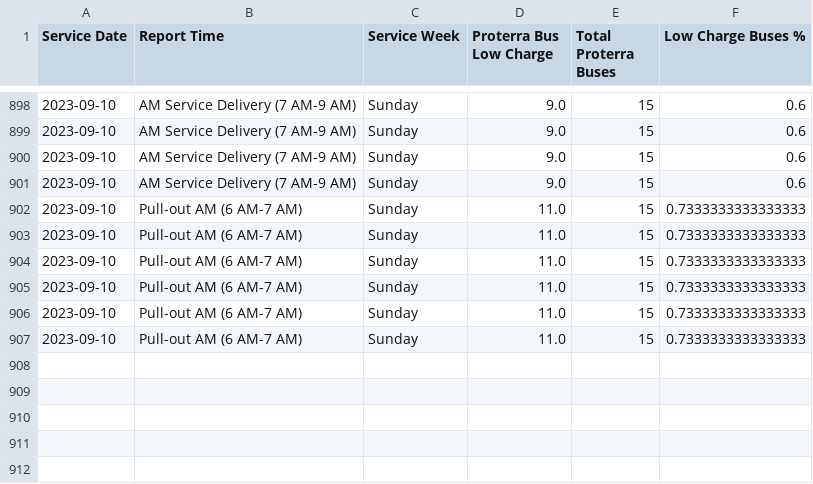
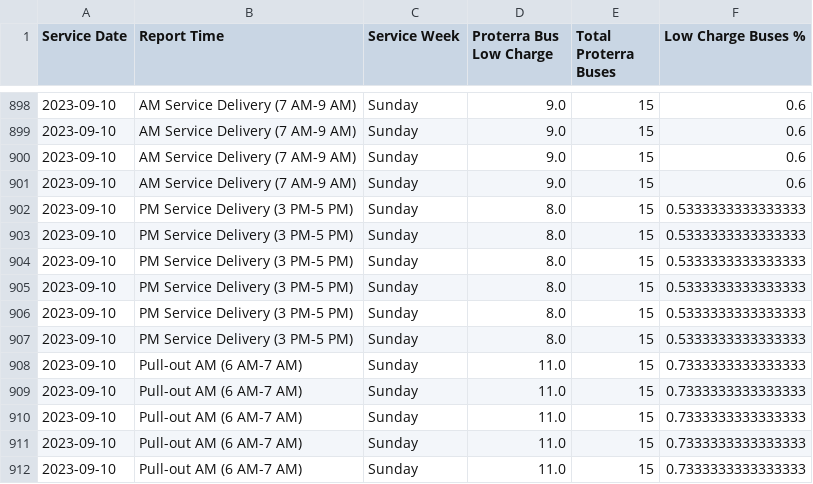
Before and after one commit to TerondaDavis/DC-Circulator-Operations, a CSV file: Data/Low_Charge_Buses_Processed New.csv, drawn as a sheet; only a part is shown, gaps mark what is left out; the shorter side is filled out with more unchanged rows; the diff names each change by its address in the sheet, - before the commit and + after, or states it on an @@ line.

```diff
--- a/Data/Low_Charge_Buses_Processed New.csv
+++ b/Data/Low_Charge_Buses_Processed New.csv
+row 902: 2023-09-10 | PM Service Delivery (3 PM-5 PM) | Sunday | 8.0 | 15 | 0.5333333333333333
+row 903: 2023-09-10 | PM Service Delivery (3 PM-5 PM) | Sunday | 8.0 | 15 | 0.5333333333333333
+row 904: 2023-09-10 | PM Service Delivery (3 PM-5 PM) | Sunday | 8.0 | 15 | 0.5333333333333333
+row 905: 2023-09-10 | PM Service Delivery (3 PM-5 PM) | Sunday | 8.0 | 15 | 0.5333333333333333
+row 906: 2023-09-10 | PM Service Delivery (3 PM-5 PM) | Sunday | 8.0 | 15 | 0.5333333333333333
+row 907: 2023-09-10 | PM Service Delivery (3 PM-5 PM) | Sunday | 8.0 | 15 | 0.5333333333333333
```
Also changed, not shown: Data/Latest_Entries_Processed New.csv, Data/Personnel_Processed New.csv, 3 other files.
